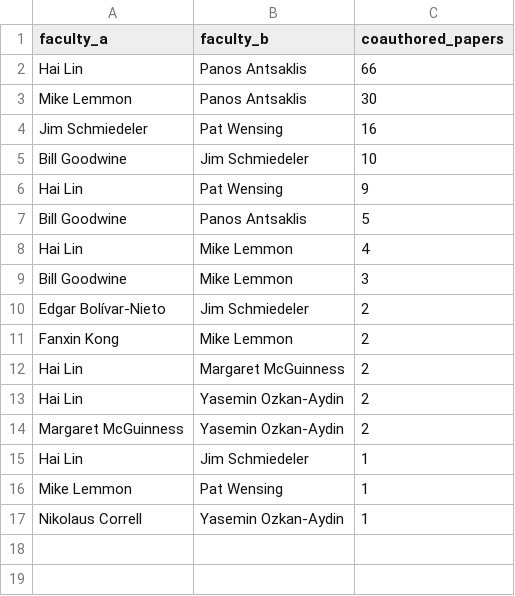
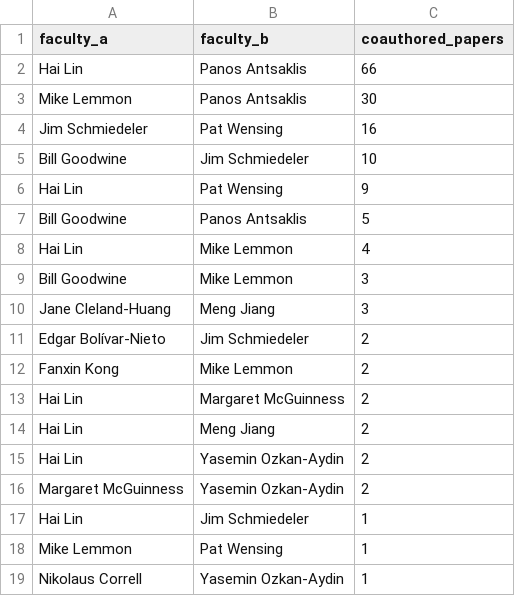
Before and after one commit to nd-pair/fcn, a CSV file: data/collaboration_edges.csv, drawn as a sheet; the diff names each change by its address in the sheet, - before the commit and + after, or states it on an @@ line.

```diff
--- a/data/collaboration_edges.csv
+++ b/data/collaboration_edges.csv
+row 10: Jane Cleland-Huang | Meng Jiang | 3
+row 14: Hai Lin | Meng Jiang | 2
```
Also changed, not shown: 22 other files.
